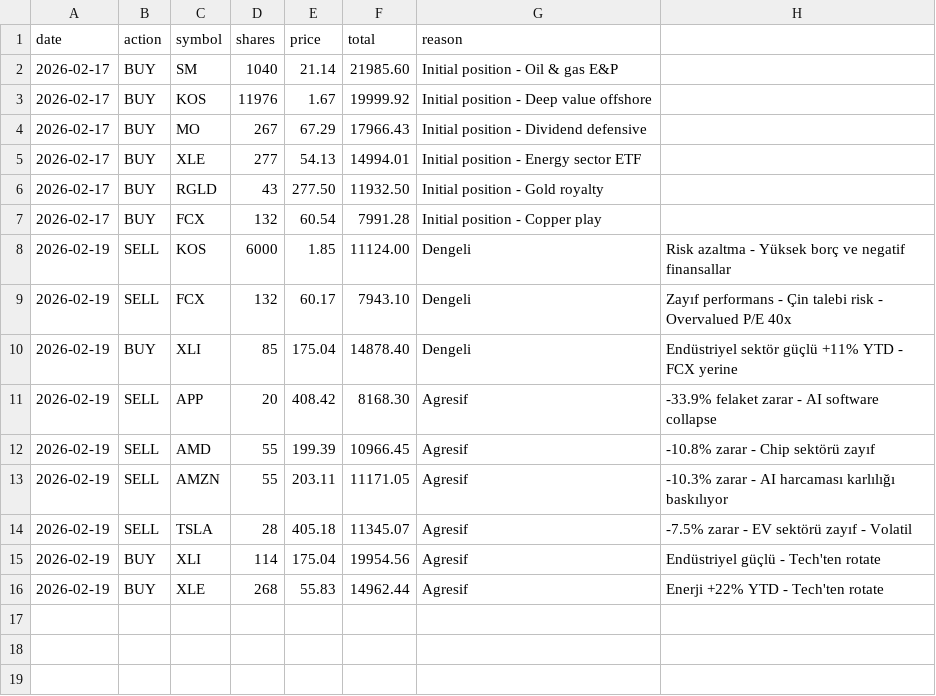
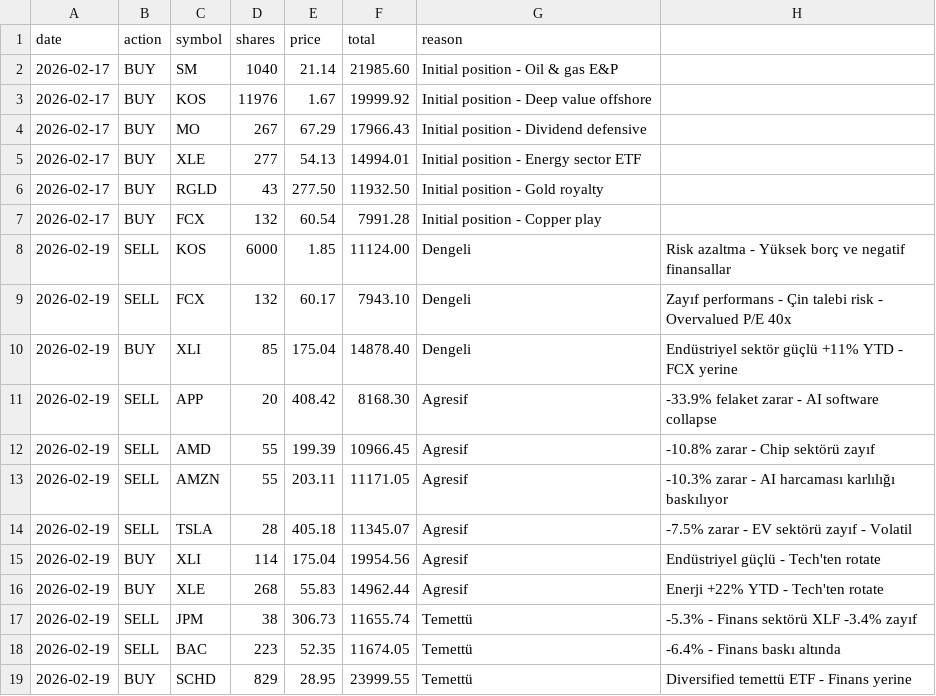
Before and after one commit to zeynelgun-afk/portfolio-tracker, a CSV file: data/transactions.csv, drawn as a sheet.

Commit message:
✅ DEĞER + TEMETTÜ - FİNANS ÇIKIŞ
EN İYİ PORTFÖY! +13.33% (+$13,333) 🎉

FİNANS SATIŞLARI:
━━━━━━━━━━━━━━━━━━━━━━━━━━━━━━━━━━━━━━━━━
❌ JPM (38 hisse @ $306.73):
   Zarar: -$657 (-5.3%)
   Neden: Finans sektörü XLF -3.4% zayıf

❌ BAC (223 hisse @ $52.35):
   Zarar: -$803 (-6.4%)
   Neden: Finans baskı altında

TEMETTü ETF EKLENDİ:
━━━━━━━━━━━━━━━━━━━━━━━━━━━━━━━━━━━━━━━━━
✅ SCHD (829 hisse @ $28.95):
   Yatırım: $24,000 (21.2% ağırlık)
   Temettü: ~3.7% yield
   Neden: Diversified temettü ETF
   100+ quality dividend stocks

GÜÇLÜ POZİSYONLAR KORUNDU:
━━━━━━━━━━━━━━━━━━━━━━━━━━━━━━━━━━━━━━━━━
✅ XOM (Exxon):     +25.6% - Enerji lideri
✅ VZ (Verizon):    +23.2% - Telekom güçlü
✅ CVX (Chevron):   +21.6% - Enerji momentum
✅ MO (Altria):     +18.1% - Tütün stable
✅ T (AT&T):        +16.7% - Telekom yield
✅ PM (Philip M.):  +13.8% - Tütün global

STRATEJİ DEĞİŞİKLİĞİ:
━━━━━━━━━━━━━━━━━━━━━━━━━━━━━━━━━━━━━━━━━
ÖNCEDEN: 75% Enerji/Telekom/Tütün + 25% Finans
SONRA:   75% Enerji/Telekom/Tütün + 25% SCHD ETF

İYİLEŞTİRMELER:
━━━━━━━━━━━━━━━━━━━━━━━━━━━━━━━━━━━━━━━━━
✅ Zayıf finans temizlendi (JPM, BAC)
✅ Güçlü sektörler korundu (enerji, telekom)
✅ Diversifikasyon artırıldı (SCHD 100+ hisse)
✅ Temettü akışı güçlendirildi
✅ En iyi portföy statüsü korundu

FİNAL PORTFÖY:
━━━━━━━━━━━━━━━━━━━━━━━━━━━━━━━━━━━━━━━━━
SCHD (ETF):    21.2% | +0.0% 🟡 (3.7% yield)
XOM (Enerji):  13.8% | +25.6% 🟢🟢
VZ (Telekom):  13.6% | +23.2% 🟢🟢
CVX (Enerji):  13.3% | +21.6% 🟢🟢
MO (Tütün):    13.0% | +18.1% 🟢🟢
T (Telekom):   12.9% | +16.7% 🟢🟢
PM (Tütün):    12.4% | +13.8% 🟢🟢

Başlangıç: $100,000
Güncel:    $113,333 (+13.33%)
Performans: #1 / 4 portföy 🏆

```diff
--- a/data/transactions.csv
+++ b/data/transactions.csv
@@ -16 +16,4 @@ date,action,symbol,shares,price,total,reason
 2026-02-19,BUY,XLE,268,55.83,14962.44,Agresif,Enerji +22% YTD - Tech'ten rotate
+2026-02-19,SELL,JPM,38,306.73,11655.74,Temettü,-5.3% - Finans sektörü XLF -3.4% zayıf
+2026-02-19,SELL,BAC,223,52.35,11674.05,Temettü,-6.4% - Finans baskı altında
+2026-02-19,BUY,SCHD,829,28.95,23999.55,Temettü,Diversified temettü ETF - Finans yerine
```
Also changed, not shown: 1 other file.
